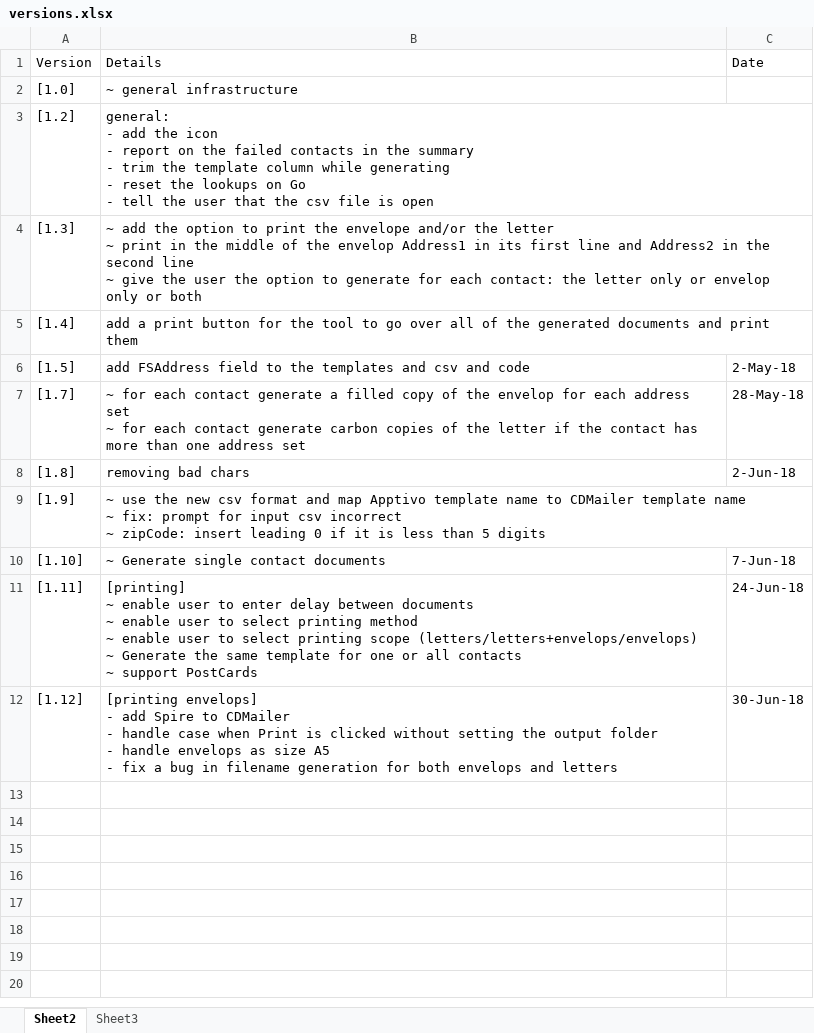
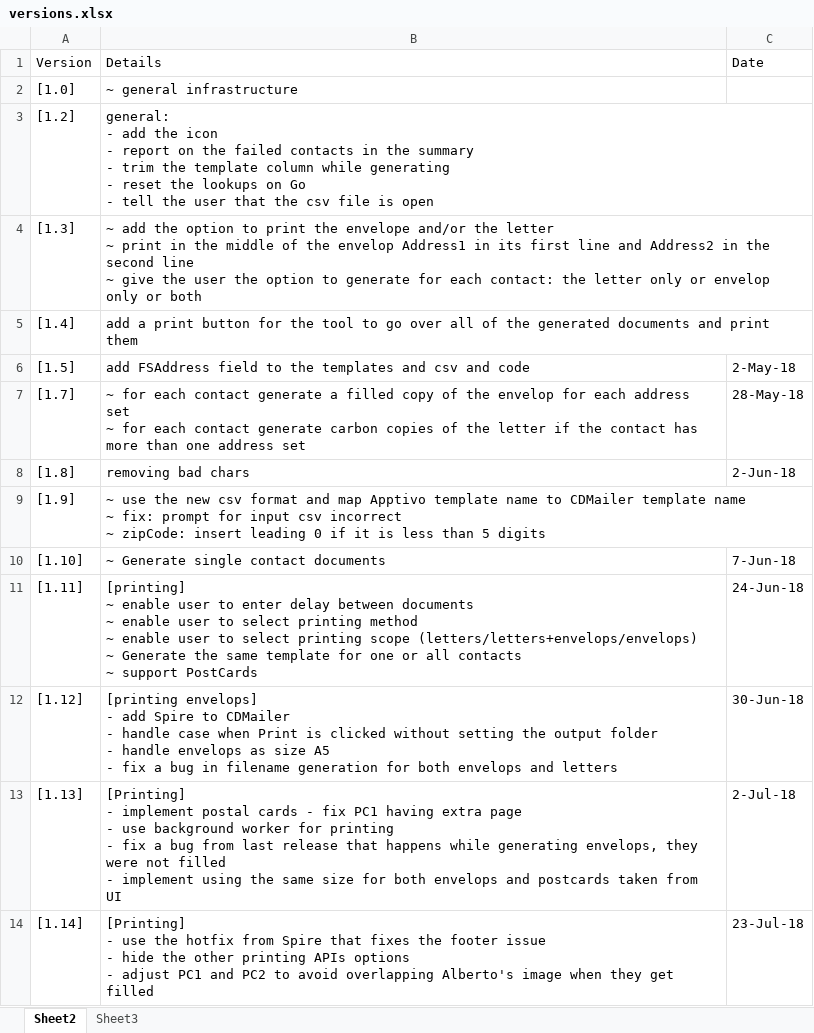
Before and after one commit to michaelAngeloEgypt/CDMailer, an Excel workbook: versions.xlsx, sheet Sheet2, drawn as a sheet; values as stored, in another font and other column widths than the file's, no borders; table styles not drawn; ↵ is a line break in a cell; the diff names each change by its address in the sheet, - before the commit and + after, or states it on an @@ line.

Commit message:
[1.14] - [Printing] - use the hotfix from Spire that fixes the footer issue - hide the other printing APIs options - adjust PC1 and PC2 to avoid overlapping Alberto's image when they get filled

```diff
--- a/versions.xlsx (sheet Sheet2)
+++ b/versions.xlsx (sheet Sheet2)
+row 13: [1.13] | [Printing] ↵ - implement postal cards - fix PC1 having extra page ↵ - use background worker for printing ↵ - fix a bug from last release that happens while generating envelops, they were not filled ↵ - implement using the same size for both envelops and postcards taken from UI | 2-Jul-18
+row 14: [1.14] | [Printing] ↵ - use the hotfix from Spire that fixes the footer issue ↵ - hide the other printing APIs options ↵ - adjust PC1 and PC2 to avoid overlapping Alberto's image when they get filled | 23-Jul-18
```
Also changed, not shown: 17 other files.
